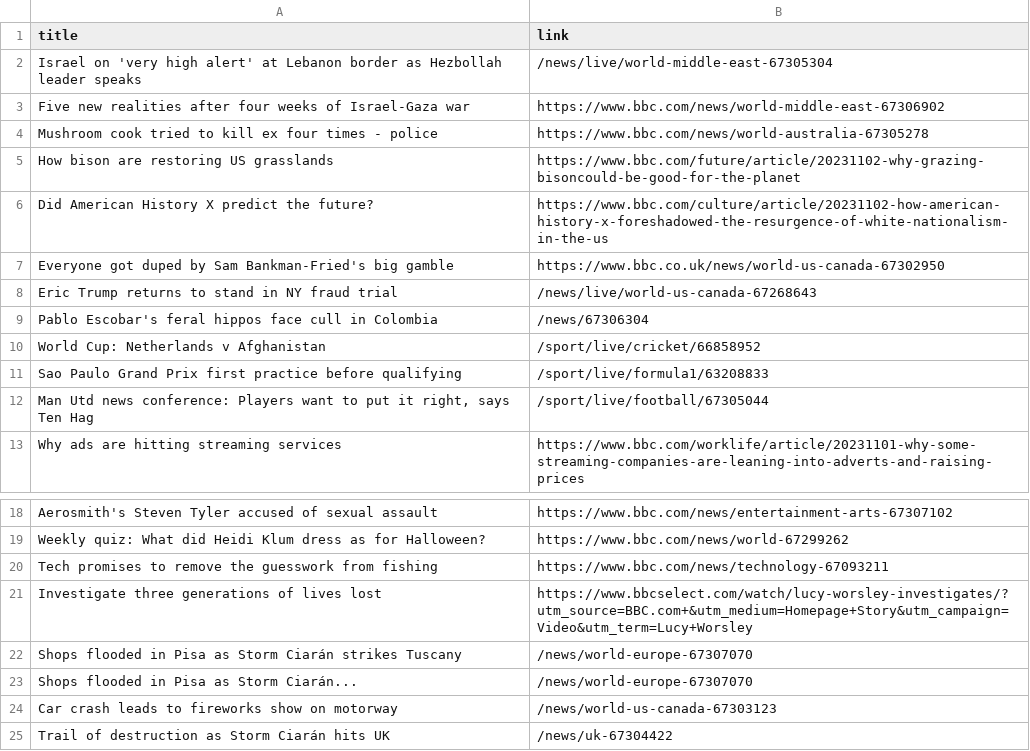
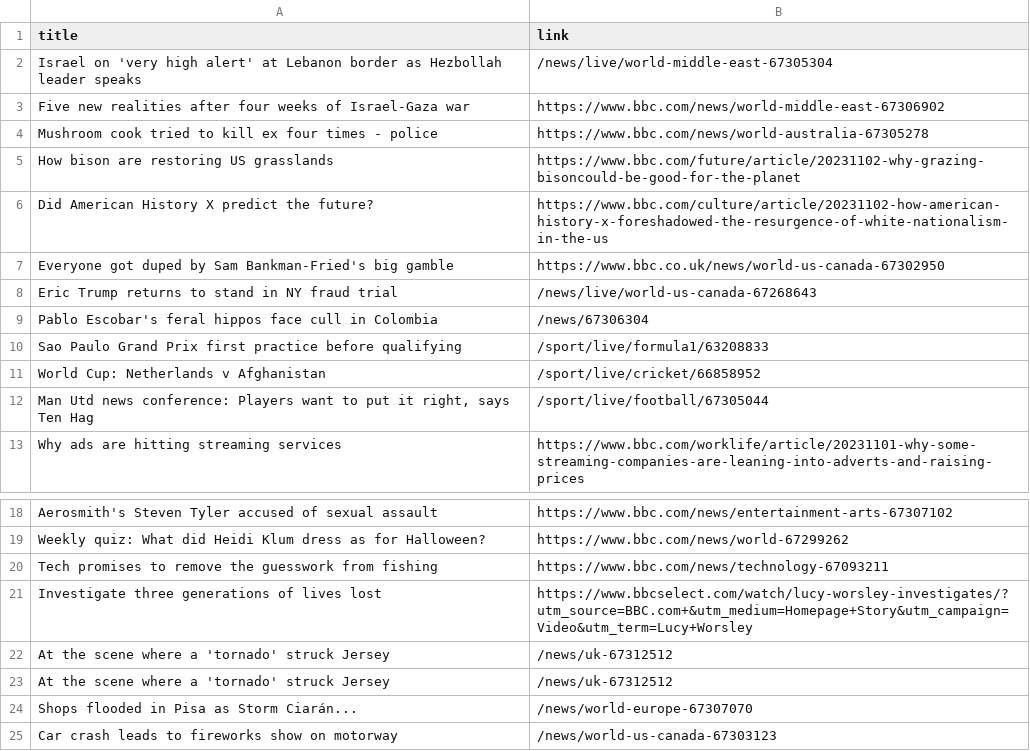
Before and after one commit to luyi-eve/automatic-scraper-bbc, a CSV file: bbc.csv, drawn as a sheet; only a part is shown, gaps mark what is left out; the shorter side is filled out with more unchanged rows.

```diff
--- a/bbc.csv
+++ b/bbc.csv
@@ -9,4 +9,4 @@ Eric Trump returns to stand in NY fraud trial,/news/live/world-us-canada-6726864
 Pablo Escobar's feral hippos face cull in Colombia,/news/67306304
+Sao Paulo Grand Prix first practice before qualifying,/sport/live/formula1/63208833
 World Cup: Netherlands v Afghanistan,/sport/live/cricket/66858952
-Sao Paulo Grand Prix first practice before qualifying,/sport/live/formula1/63208833
 "Man Utd news conference: Players want to put it right, says Ten Hag",/sport/live/football/67305044
@@ -21,3 +21,4 @@ Tech promises to remove the guesswork from fishing,https://www.bbc.com/news/tech
 Investigate three generations of lives lost,https://www.bbcselect.com/watch/lucy-worsley-investigates/?utm_source=BBC.com+&utm_medium=Homepage+Story&utm_campaign=Video&utm_term=Lucy+Worsley
-Shops flooded in Pisa as Storm Ciarán strikes Tuscany,/news/world-europe-67307070
+At the scene where a 'tornado' struck Jersey,/news/uk-67312512
+At the scene where a 'tornado' struck Jersey,/news/uk-67312512
 Shops flooded in Pisa as Storm Ciarán...,/news/world-europe-67307070
```
